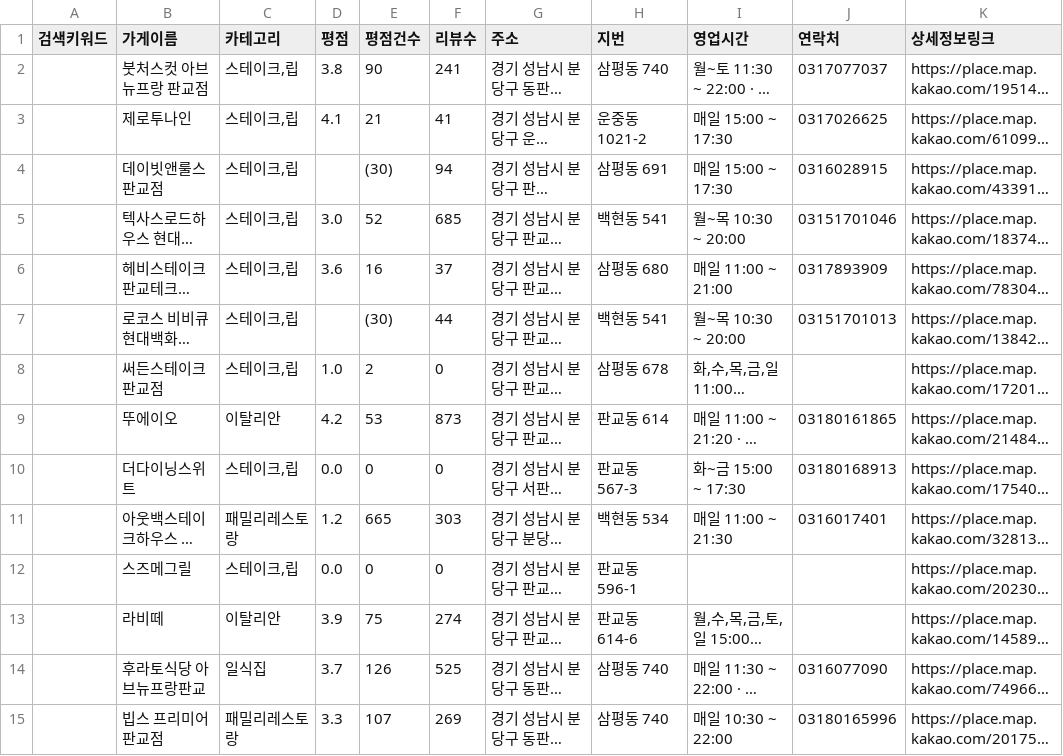
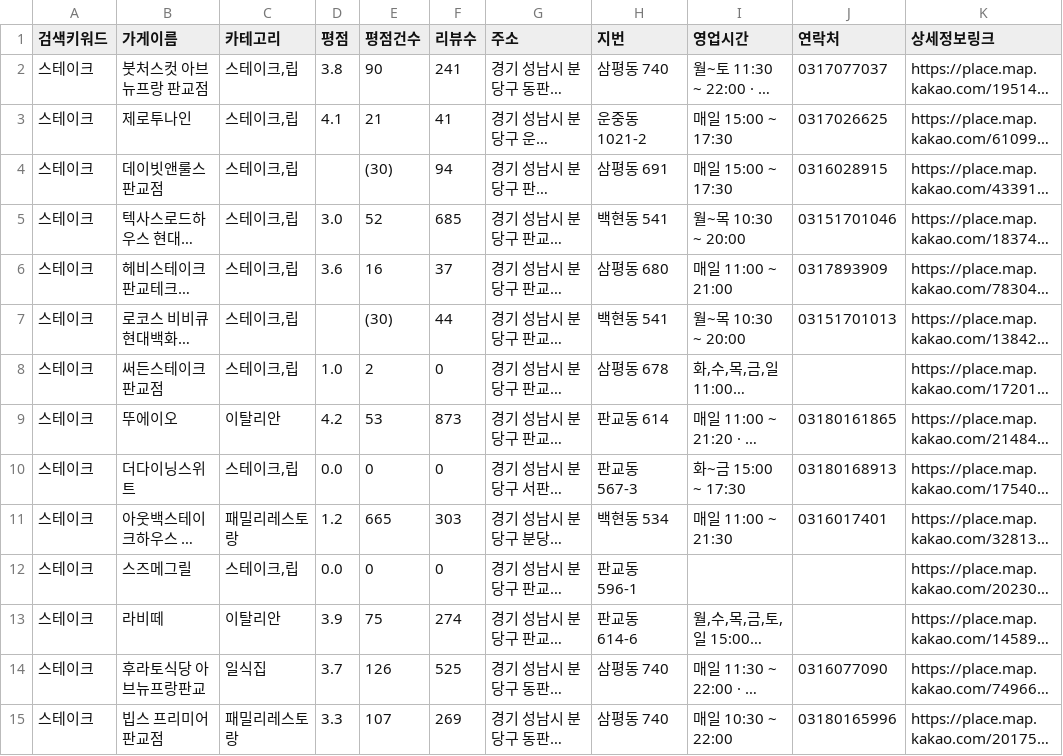
Before and after one commit to Trinity-goorm/TRI-AI, a CSV file: data/crawling_1st_data/카카오맵_판교_스테이크_리스트.csv, drawn as a sheet; only a part is shown; long unchanged cells end in …; the diff covers the shown part only; the diff names each change by its address in the sheet, - before the commit and + after, or states it on an @@ line.

Commit message:
TRI-51 pangyo restaurant list & menu data crawling complete.

```diff
--- a/data/crawling_1st_data/카카오맵_판교_스테이크_리스트.csv
+++ b/data/crawling_1st_data/카카오맵_판교_스테이크_리스트.csv
-A2:A15 (검색키워드): (empty)
+A2:A15 (검색키워드): 스테이크
```
Also changed, not shown: 161 edited cells elsewhere in this file, 29 other files.
